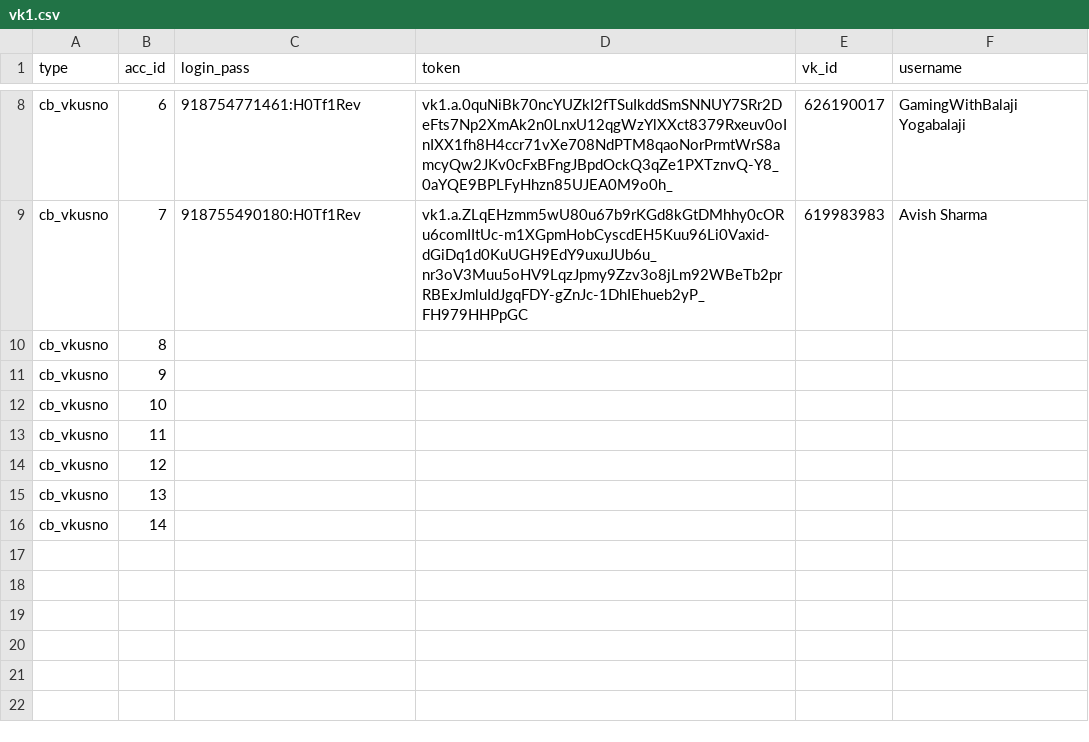
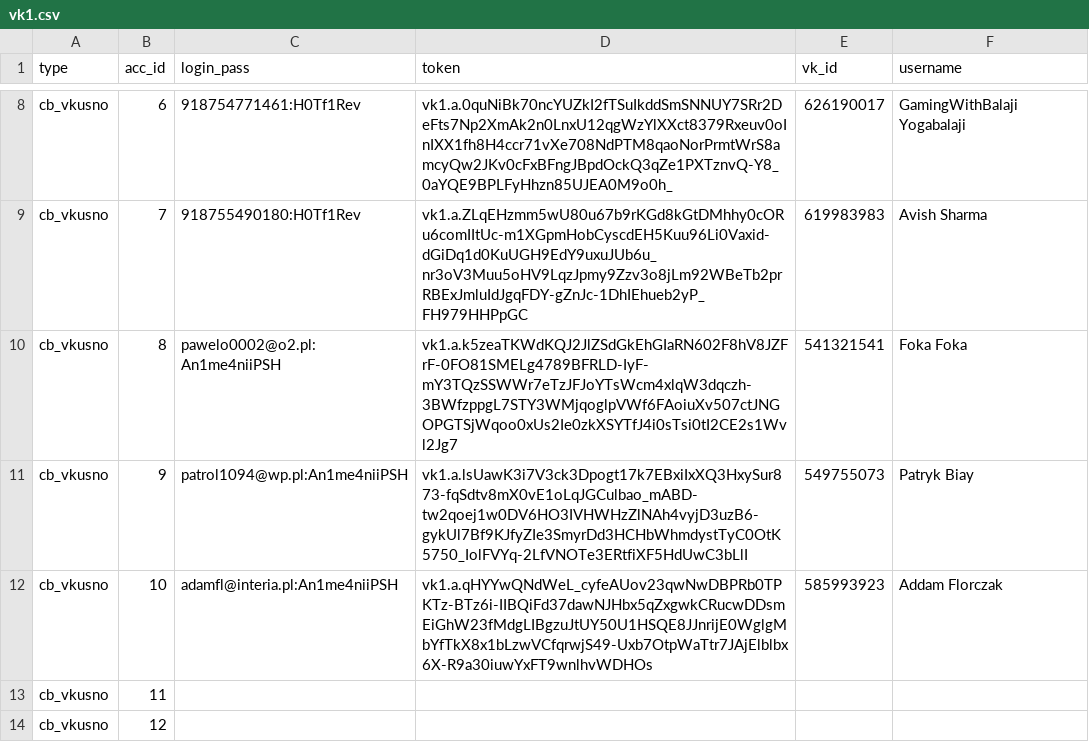
Before and after one commit to colorfulpaintofapriltoday/data, a CSV file: vk1.csv, drawn as a sheet; only a part is shown, gaps mark what is left out; the shorter side is filled out with more unchanged rows.

Commit message:
Update vk1.csv

```diff
--- a/vk1.csv
+++ b/vk1.csv
@@ -9,5 +9,5 @@ cb_vkusno,6,918754771461:H0Tf1Rev,vk1.a.0quNiBk70ncYUZkI2fTSuIkddSmSNNUY7SRr2DeF
 cb_vkusno,7,918755490180:H0Tf1Rev,vk1.a.ZLqEHzmm5wU80u67b9rKGd8kGtDMhhy0cORu6comIItUc-m1XGpmHobCyscdEH5Kuu96Li0Vaxid-dGiDq1d0KuUGH9EdY9uxuJUb6u_nr3oV3Muu5oHV9LqzJpmy9Zzv3o8jLm92WBeTb2prRBExJmluIdJgqFDY-gZnJc-1DhIEhueb2yP_FH979HHPpGC,619983983,Avish Sharma
-cb_vkusno,8,
-cb_vkusno,9,
-cb_vkusno,10,
+cb_vkusno,8,pawelo0002@o2.pl:An1me4niiPSH,vk1.a.k5zeaTKWdKQJ2JlZSdGkEhGIaRN602F8hV8JZFrF-0FO81SMELg4789BFRLD-IyF-mY3TQzSSWWr7eTzJFJoYTsWcm4xlqW3dqczh-3BWfzppgL7STY3WMjqoglpVWf6FAoiuXv507ctJNGOPGTSjWqoo0xUs2Ie0zkXSYTfJ4i0sTsi0tI2CE2s1Wvl2Jg7,541321541,Foka Foka
+cb_vkusno,9,patrol1094@wp.pl:An1me4niiPSH,vk1.a.lsUawK3i7V3ck3Dpogt17k7EBxiIxXQ3HxySur873-fqSdtv8mX0vE1oLqJGCulbao_mABD-tw2qoej1w0DV6HO3IVHWHzZlNAh4vyjD3uzB6-gykUl7Bf9KJfyZIe3SmyrDd3HCHbWhmdystTyC0OtK5750_IolFVYq-2LfVNOTe3ERtfiXF5HdUwC3bLlI,549755073,Patryk Biay
+cb_vkusno,10,adamfl@interia.pl:An1me4niiPSH,vk1.a.qHYYwQNdWeL_cyfeAUov23qwNwDBPRb0TPKTz-BTz6i-IIBQiFd37dawNJHbx5qZxgwkCRucwDDsmEiGhW23fMdgLIBgzuJtUY50U1HSQE8JJnrijE0WglgMbYfTkX8x1bLzwVCfqrwjS49-Uxb7OtpWaTtr7JAjElblbx6X-R9a30iuwYxFT9wnlhvWDHOs,585993923,Addam Florczak
 cb_vkusno,11,
```
